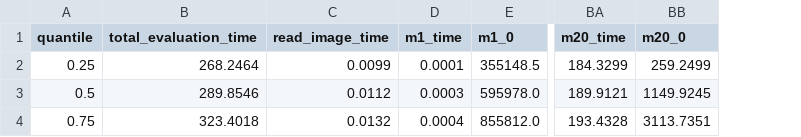
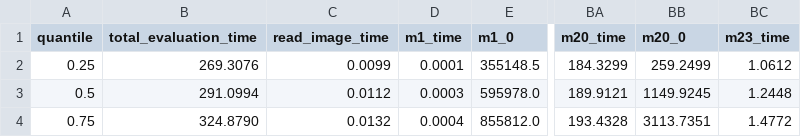
Before and after one commit to aalto-ui/aim, a CSV file: backend/data/evaluations/ALEXA_500/quantiles.csv, drawn as a sheet; only a part is shown, gaps mark what is left out; the diff names each change by its address in the sheet, - before the commit and + after, or states it on an @@ line.

Commit message:
feat(m23): add m23 evaluation results

```diff
--- a/backend/data/evaluations/ALEXA_500/quantiles.csv
+++ b/backend/data/evaluations/ALEXA_500/quantiles.csv
+column BC (m23_time), rows 2-4: 1.0612 | 1.2448 | 1.4772
-B2 (total_evaluation_time): 268.2464
+B2 (total_evaluation_time): 269.3076
-B3 (total_evaluation_time): 289.8546
+B3 (total_evaluation_time): 291.0994
-B4 (total_evaluation_time): 323.4018
+B4 (total_evaluation_time): 324.8790
```
Also changed, not shown: 1 other file.
